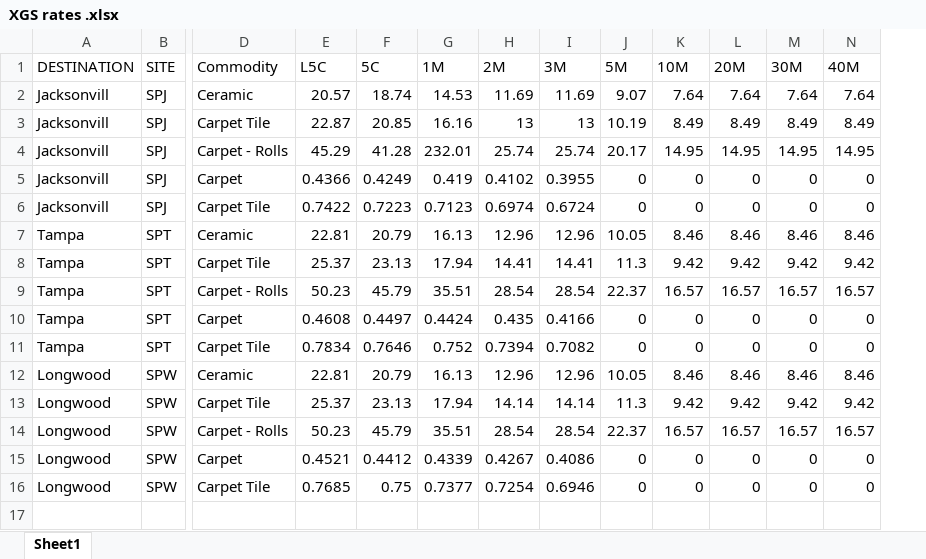
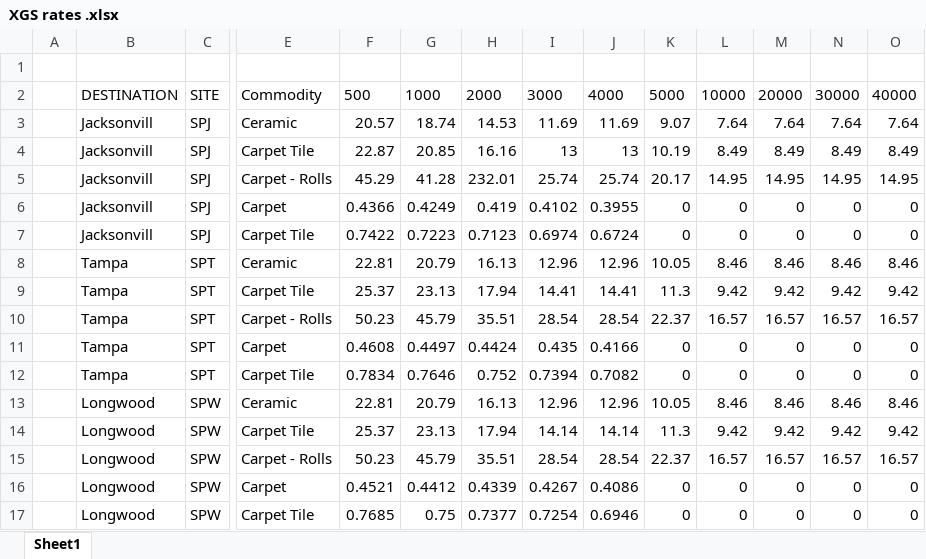
Before and after one commit to Zhuwaki/diverzify_freight_analysis, an Excel workbook: data/input/XGS rates .xlsx, sheet Sheet1, drawn as a sheet; only a part is shown, gaps mark what is left out; values as stored, in another font and other column widths than the file's, no borders; table styles not drawn; addresses are those after the commit; rows hold the shown columns only; the diff names each change by its address in the sheet, - before the commit and + after, or states it on an @@ line.

```diff
--- a/data/input/XGS rates .xlsx (sheet Sheet1)
+++ b/data/input/XGS rates .xlsx (sheet Sheet1)
+column A, empty
+row 1: (empty)
-F2: L5C
+F2: 500
-G2: 5C
+G2: 1000
-H2: 1M
+H2: 2000
-I2: 2M
+I2: 3000
-J2: 3M
+J2: 4000
-K2: 5M
+K2: 5000
-L2: 10M
+L2: 10000
-M2: 20M
+M2: 20000
-N2: 30M
+N2: 30000
-O2: 40M
+O2: 40000
```
Also changed, not shown: 11 other files.
